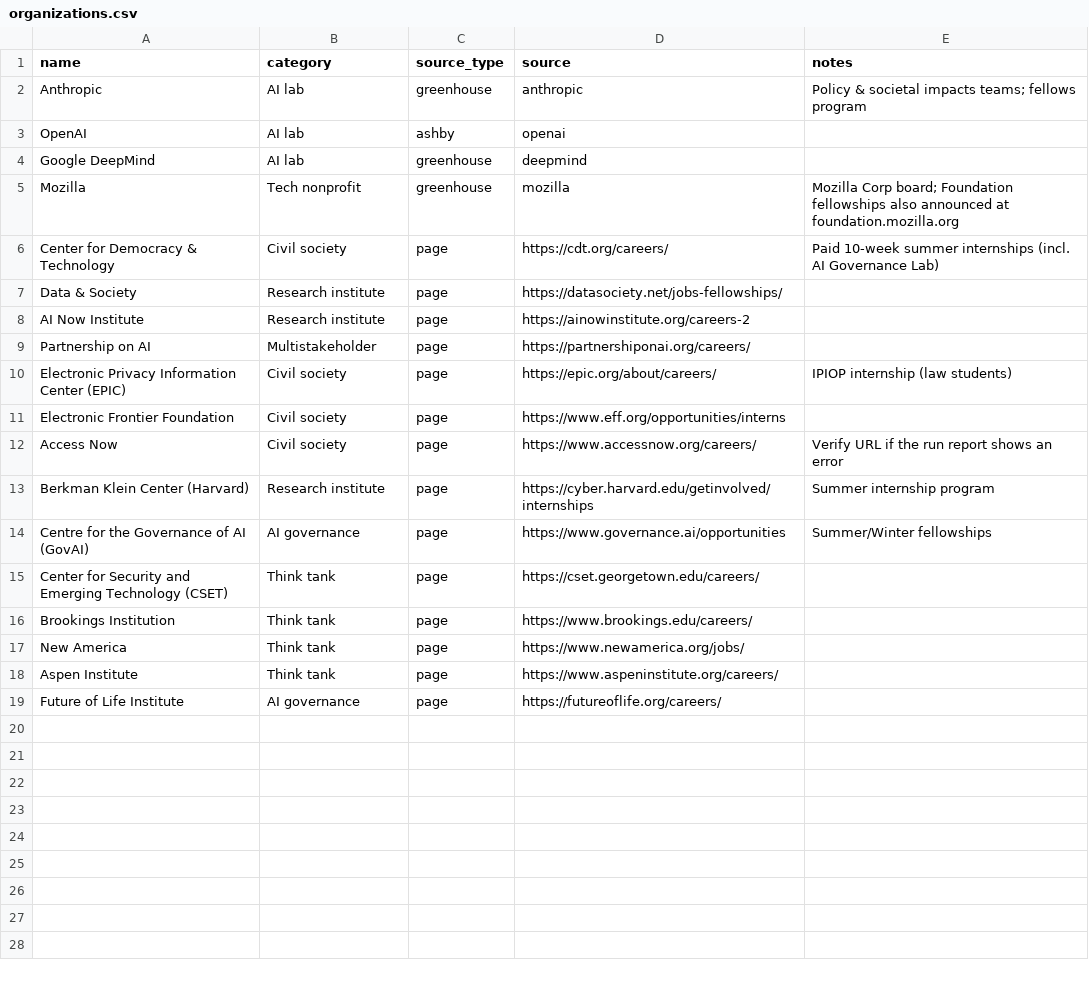
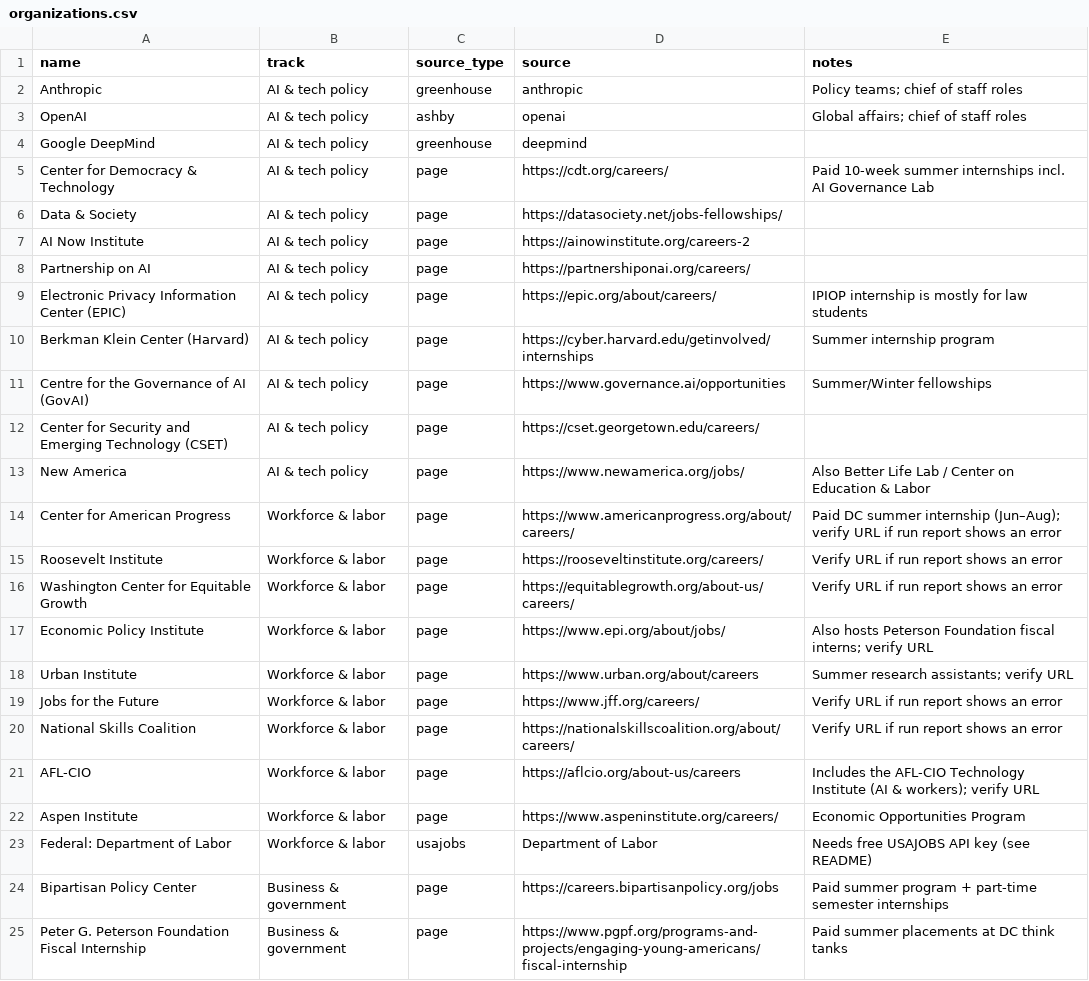
Before and after one commit to lizziejohnson8/testLizzieAICivilSociety, a CSV file: organizations.csv, drawn as a sheet; only a part is shown; the diff covers the shown part only.

```diff
--- a/organizations.csv
+++ b/organizations.csv
@@ -1,19 +1,25 @@
-name,category,source_type,source,notes
-Anthropic,AI lab,greenhouse,anthropic,Policy & societal impacts teams; fellows program
-OpenAI,AI lab,ashby,openai,
-Google DeepMind,AI lab,greenhouse,deepmind,
-Mozilla,Tech nonprofit,greenhouse,mozilla,Mozilla Corp board; Foundation fellowships also announced at foundation.mozilla.org
-Center for Democracy & Technology,Civil society,page,https://cdt.org/careers/,Paid 10-week summer internships (incl. AI Governance Lab)
-Data & Society,Research institute,page,https://datasociety.net/jobs-fellowships/,
-AI Now Institute,Research institute,page,https://ainowinstitute.org/careers-2,
-Partnership on AI,Multistakeholder,page,https://partnershiponai.org/careers/,
-Electronic Privacy Information Center (EPIC),Civil society,page,https://epic.org/about/careers/,IPIOP internship (law students)
-Electronic Frontier Foundation,Civil society,page,https://www.eff.org/opportunities/interns,
-Access Now,Civil society,page,https://www.accessnow.org/careers/,Verify URL if the run report shows an error
-Berkman Klein Center (Harvard),Research institute,page,https://cyber.harvard.edu/getinvolved/internships,Summer internship program
-Centre for the Governance of AI (GovAI),AI governance,page,https://www.governance.ai/opportunities,Summer/Winter fellowships
-Center for Security and Emerging Technology (CSET),Think tank,page,https://cset.georgetown.edu/careers/,
-Brookings Institution,Think tank,page,https://www.brookings.edu/careers/,
-New America,Think tank,page,https://www.newamerica.org/jobs/,
-Aspen Institute,Think tank,page,https://www.aspeninstitute.org/careers/,
-Future of Life Institute,AI governance,page,https://futureoflife.org/careers/,
+name,track,source_type,source,notes
+Anthropic,AI & tech policy,greenhouse,anthropic,Policy teams; chief of staff roles
+OpenAI,AI & tech policy,ashby,openai,Global affairs; chief of staff roles
+Google DeepMind,AI & tech policy,greenhouse,deepmind,
+Center for Democracy & Technology,AI & tech policy,page,https://cdt.org/careers/,Paid 10-week summer internships incl. AI Governance Lab
+Data & Society,AI & tech policy,page,https://datasociety.net/jobs-fellowships/,
+AI Now Institute,AI & tech policy,page,https://ainowinstitute.org/careers-2,
+Partnership on AI,AI & tech policy,page,https://partnershiponai.org/careers/,
+Electronic Privacy Information Center (EPIC),AI & tech policy,page,https://epic.org/about/careers/,IPIOP internship is mostly for law students
+Berkman Klein Center (Harvard),AI & tech policy,page,https://cyber.harvard.edu/getinvolved/internships,Summer internship program
+Centre for the Governance of AI (GovAI),AI & tech policy,page,https://www.governance.ai/opportunities,Summer/Winter fellowships
+Center for Security and Emerging Technology (CSET),AI & tech policy,page,https://cset.georgetown.edu/careers/,
+New America,AI & tech policy,page,https://www.newamerica.org/jobs/,Also Better Life Lab / Center on Education & Labor
+Center for American Progress,Workforce & labor,page,https://www.americanprogress.org/about/careers/,Paid DC summer internship (Jun–Aug); verify URL if run report shows an error
+Roosevelt Institute,Workforce & labor,page,https://rooseveltinstitute.org/careers/,Verify URL if run report shows an error
+Washington Center for Equitable Growth,Workforce & labor,page,https://equitablegrowth.org/about-us/careers/,Verify URL if run report shows an error
+Economic Policy Institute,Workforce & labor,page,https://www.epi.org/about/jobs/,Also hosts Peterson Foundation fiscal interns; verify URL
+Urban Institute,Workforce & labor,page,https://www.urban.org/about/careers,Summer research assistants; verify URL
+Jobs for the Future,Workforce & labor,page,https://www.jff.org/careers/,Verify URL if run report shows an error
+National Skills Coalition,Workforce & labor,page,https://nationalskillscoalition.org/about/careers/,Verify URL if run report shows an error
+AFL-CIO,Workforce & labor,page,https://aflcio.org/about-us/careers,Includes the AFL-CIO Technology Institute (AI & workers); verify URL
+Aspen Institute,Workforce & labor,page,https://www.aspeninstitute.org/careers/,Economic Opportunities Program
+Federal: Department of Labor,Workforce & labor,usajobs,Department of Labor,Needs free USAJOBS API key (see README)
+Bipartisan Policy Center,Business & government,page,https://careers.bipartisanpolicy.org/jobs,Paid summer program + part-time semester internships
+Peter G. Peterson Foundation Fiscal Internship,Business & government,page,https://www.pgpf.org/programs-and-projects/engaging-young-americans/fiscal-internship,Paid summer placements at DC think tanks
```
Also changed, not shown: 19 added rows elsewhere in this file, 5 other files.
